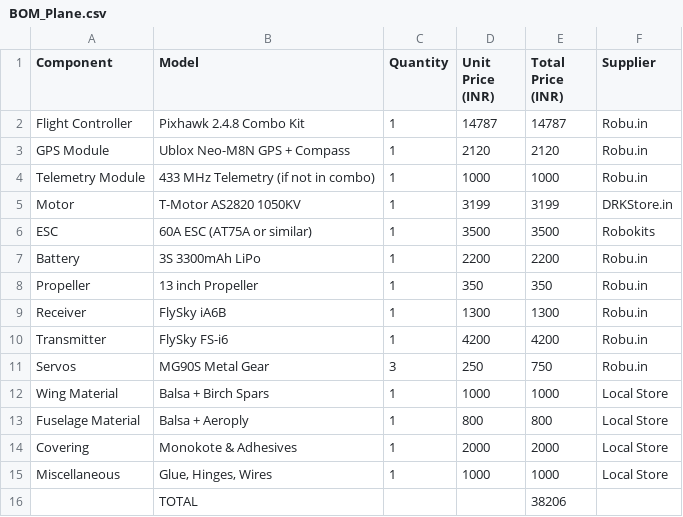
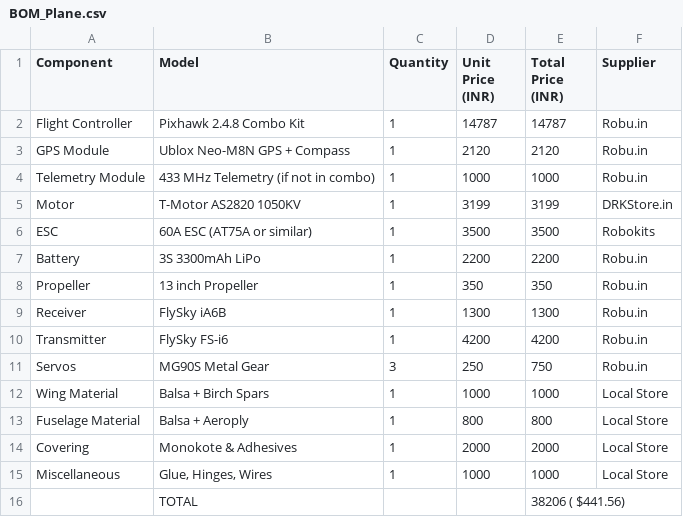
Before and after one commit to Hewis44/Flybee, a CSV file: BOM_Plane.csv, drawn as a sheet.

Commit message:
Update BOM_Plane.csv

```diff
--- a/BOM_Plane.csv
+++ b/BOM_Plane.csv
@@ -15,2 +15,2 @@ Covering,Monokote & Adhesives,1,2000,2000,Local Store
 Miscellaneous,"Glue, Hinges, Wires",1,1000,1000,Local Store
-,TOTAL,,,38206,
+,TOTAL,,,38206 ( $441.56),
```
